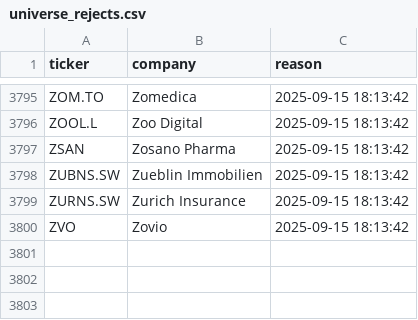
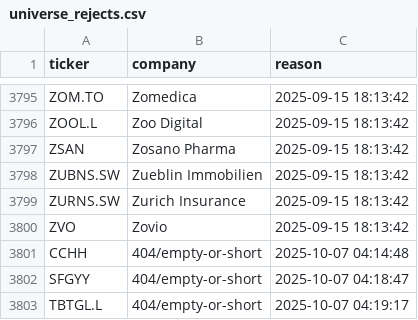
Before and after one commit to andrei1234D/GPT5, a CSV file: data/universe_rejects.csv, drawn as a sheet; only a part is shown, gaps mark what is left out; the diff names each change by its address in the sheet, - before the commit and + after, or states it on an @@ line.

```diff
--- a/data/universe_rejects.csv
+++ b/data/universe_rejects.csv
+row 3801: CCHH | 404/empty-or-short | 2025-10-07 04:14:48
+row 3802: SFGYY | 404/empty-or-short | 2025-10-07 04:18:47
+row 3803: TBTGL.L | 404/empty-or-short | 2025-10-07 04:19:17
```
Also changed, not shown: data/stage1_kept.csv, data/stage2_merged.csv.
